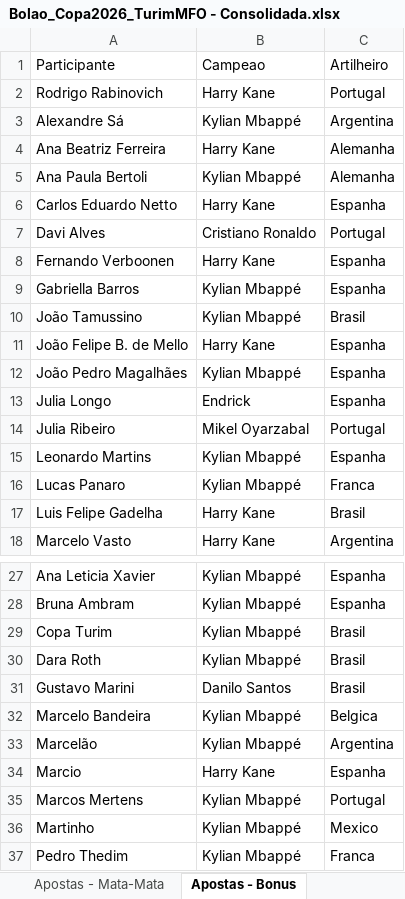
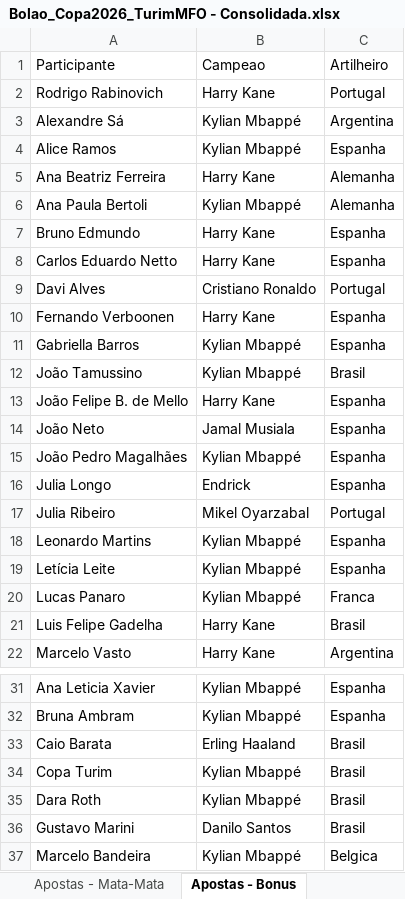
Before and after one commit to pbrandao26/bolao-copa-2026, an Excel workbook: apostas/Bolao_Copa2026_TurimMFO - Consolidada.xlsx, sheet Apostas - Bonus, drawn as a sheet; only a part is shown, gaps mark what is left out; the shorter side is filled out with more unchanged rows; values as stored, in another font and other column widths than the file's, no borders; the diff names each change by its address in the sheet, - before the commit and + after, or states it on an @@ line.

```diff
--- a/apostas/Bolao_Copa2026_TurimMFO - Consolidada.xlsx (sheet Apostas - Bonus)
+++ b/apostas/Bolao_Copa2026_TurimMFO - Consolidada.xlsx (sheet Apostas - Bonus)
+row 4: Alice Ramos | Kylian Mbappé | Espanha
+row 7: Bruno Edmundo | Harry Kane | Espanha
+row 14: João Neto | Jamal Musiala | Espanha
+row 19: Letícia Leite | Kylian Mbappé | Espanha
+row 33: Caio Barata | Erling Haaland | Brasil
```
Also changed, not shown: sheet Apostas - Grupos, sheet Apostas - Mata-Mata, 1 other file.
